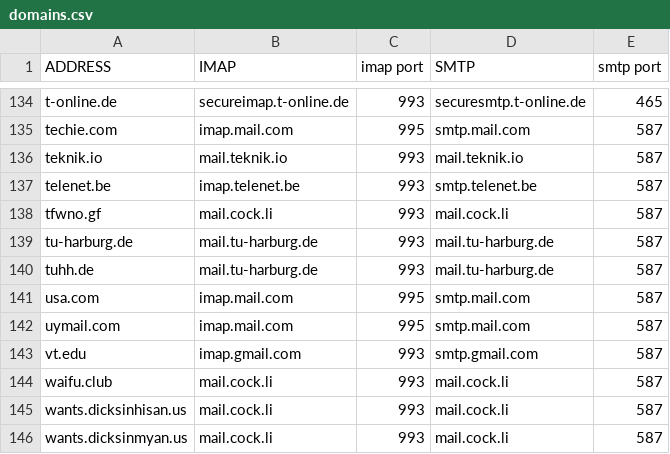
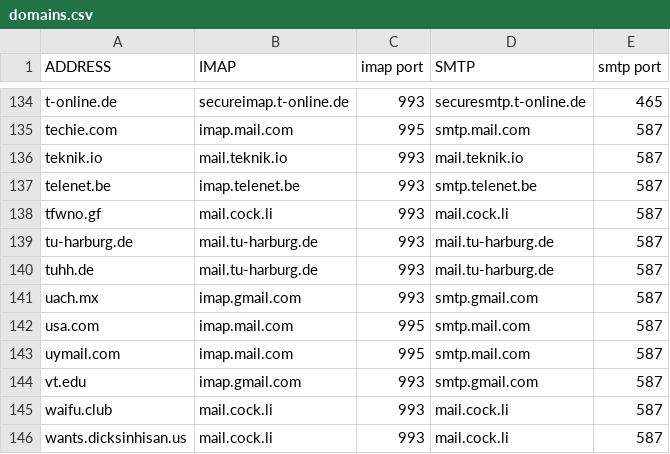
Before and after one commit to LukeSmithxyz/mutt-wizard, a CSV file: domains.csv, drawn as a sheet; only a part is shown, gaps mark what is left out; the shorter side is filled out with more unchanged rows.

Commit message:
uach

```diff
--- a/domains.csv
+++ b/domains.csv
@@ -140,2 +140,3 @@ tu-harburg.de,mail.tu-harburg.de,993,mail.tu-harburg.de,587
 tuhh.de,mail.tu-harburg.de,993,mail.tu-harburg.de,587
+uach.mx,imap.gmail.com,993,smtp.gmail.com,587
 usa.com,imap.mail.com,995,smtp.mail.com,587
```
